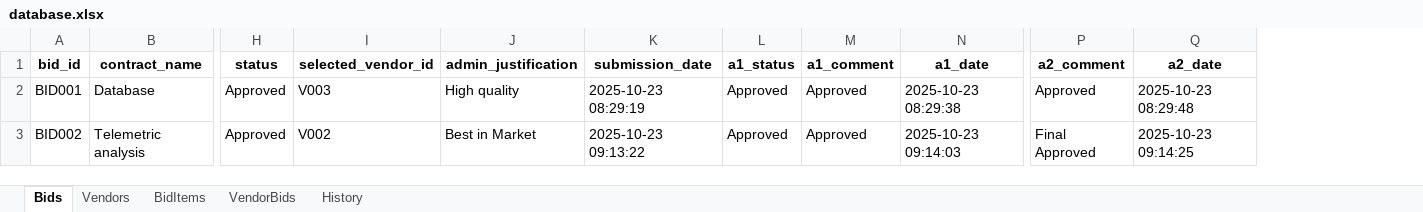
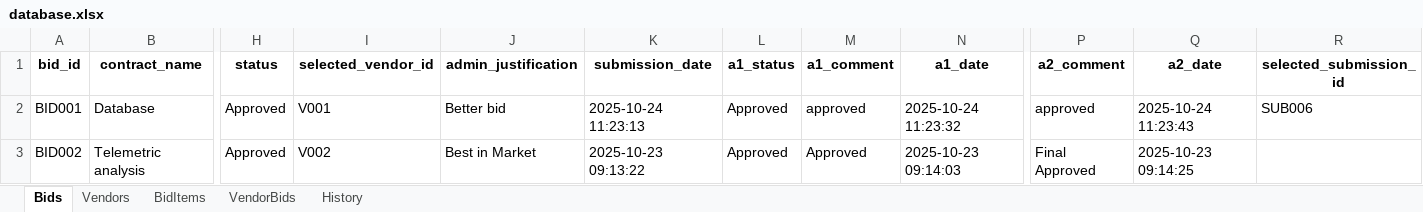
Before and after one commit to vineet2812/BidSystem, an Excel workbook: database.xlsx, sheet Bids, drawn as a sheet; only a part is shown, gaps mark what is left out; values as stored, in another font and other column widths than the file's, no borders; the diff names each change by its address in the sheet, - before the commit and + after, or states it on an @@ line.

Commit message:
better updates

```diff
--- a/database.xlsx (sheet Bids)
+++ b/database.xlsx (sheet Bids)
+column R (selected_submission_id), row 2: SUB006
-I2 (selected_vendor_id): V003
+I2 (selected_vendor_id): V001
-J2 (admin_justification): High quality
+J2 (admin_justification): Better bid
-K2 (submission_date): 2025-10-23 08:29:19
+K2 (submission_date): 2025-10-24 11:23:13
-M2 (a1_comment): Approved
+M2 (a1_comment): approved
-N2 (a1_date): 2025-10-23 08:29:38
+N2 (a1_date): 2025-10-24 11:23:32
-P2 (a2_comment): Approved
+P2 (a2_comment): approved
-Q2 (a2_date): 2025-10-23 08:29:48
+Q2 (a2_date): 2025-10-24 11:23:43
```
Also changed, not shown: sheet History, sheet VendorBids, 7 other files.
